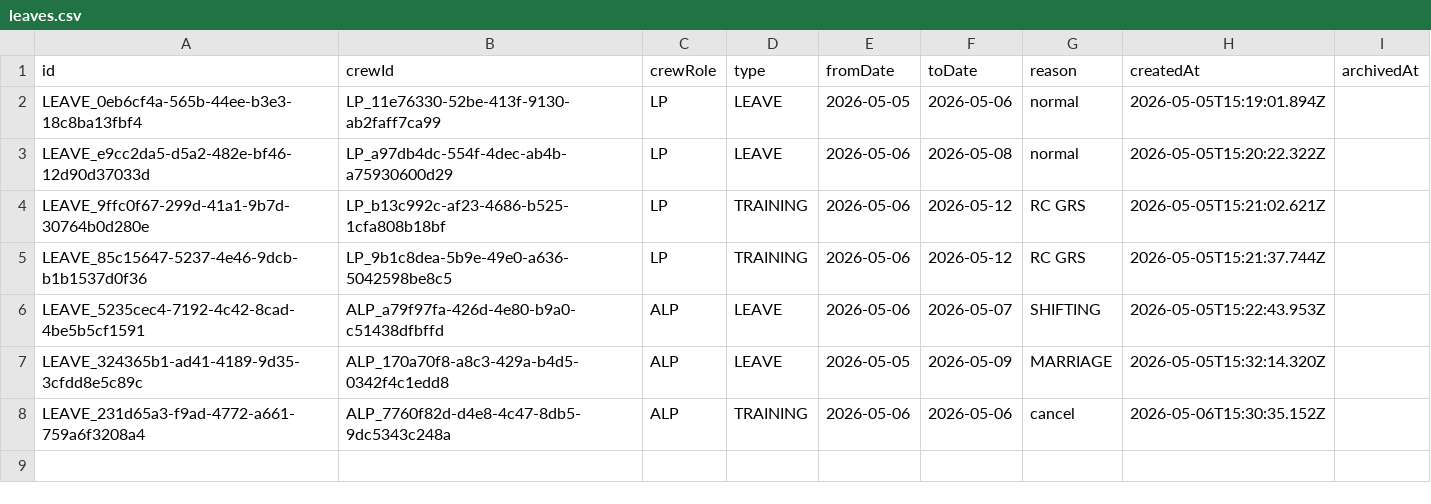
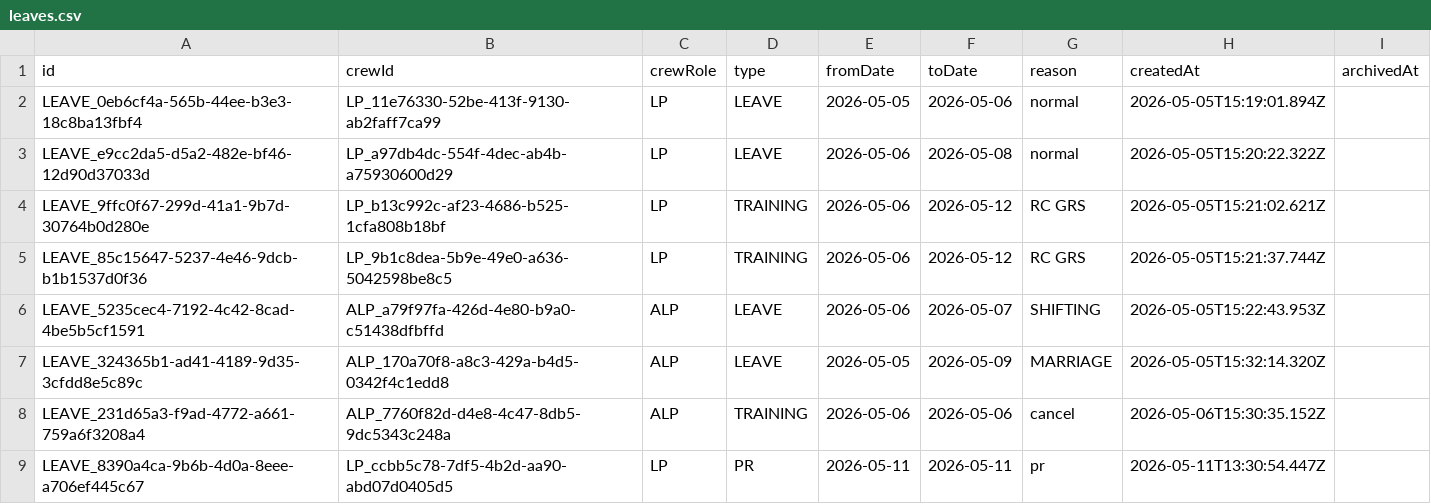
Before and after one commit to gokhulsakthivel/RPMS, a CSV file: data/leaves.csv, drawn as a sheet; the diff names each change by its address in the sheet, - before the commit and + after, or states it on an @@ line.

```diff
--- a/data/leaves.csv
+++ b/data/leaves.csv
+row 9: LEAVE_8390a4ca-9b6b-4d0a-8eee-a706ef445c67 | LP_ccbb5c78-7df5-4b2d-aa90-abd07d0405d5 | LP | PR | 2026-05-11 | 2026-05-11 | pr | 2026-05-11T13:30:54.447Z
```
Also changed, not shown: data/assistant_loco_pilots.csv, data/loco_pilots.csv, 3 other files.
